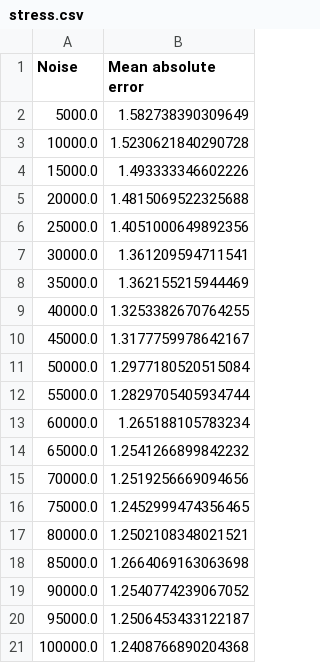
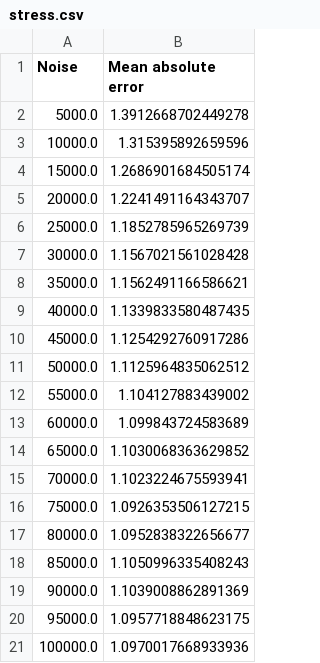
Before and after one commit to EduardoMVAz/Netflix_Challenge, a CSV file: stress.csv, drawn as a sheet.

```diff
--- a/stress.csv
+++ b/stress.csv
@@ -1,21 +1,21 @@
 Noise,Mean absolute error
-5000.0,1.582738390309649
-10000.0,1.5230621840290728
-15000.0,1.493333346602226
-20000.0,1.4815069522325688
-25000.0,1.4051000649892356
-30000.0,1.361209594711541
-35000.0,1.362155215944469
-40000.0,1.3253382670764255
-45000.0,1.3177759978642167
-50000.0,1.2977180520515084
-55000.0,1.2829705405934744
-60000.0,1.265188105783234
-65000.0,1.2541266899842232
-70000.0,1.2519256669094656
-75000.0,1.2452999474356465
-80000.0,1.2502108348021521
-85000.0,1.2664069163063698
-90000.0,1.2540774239067052
-95000.0,1.2506453433122187
-100000.0,1.2408766890204368
+5000.0,1.3912668702449278
+10000.0,1.315395892659596
+15000.0,1.2686901684505174
+20000.0,1.2241491164343707
+25000.0,1.1852785965269739
+30000.0,1.1567021561028428
+35000.0,1.1562491166586621
+40000.0,1.1339833580487435
+45000.0,1.1254292760917286
+50000.0,1.1125964835062512
+55000.0,1.104127883439002
+60000.0,1.099843724583689
+65000.0,1.1030068363629852
+70000.0,1.1023224675593941
+75000.0,1.0926353506127215
+80000.0,1.0952838322656677
+85000.0,1.1050996335408243
+90000.0,1.1039008862891369
+95000.0,1.0957718848623175
+100000.0,1.0970017668933936
```
Also changed, not shown: find-best-eigenvalues.csv, 4 other files.
